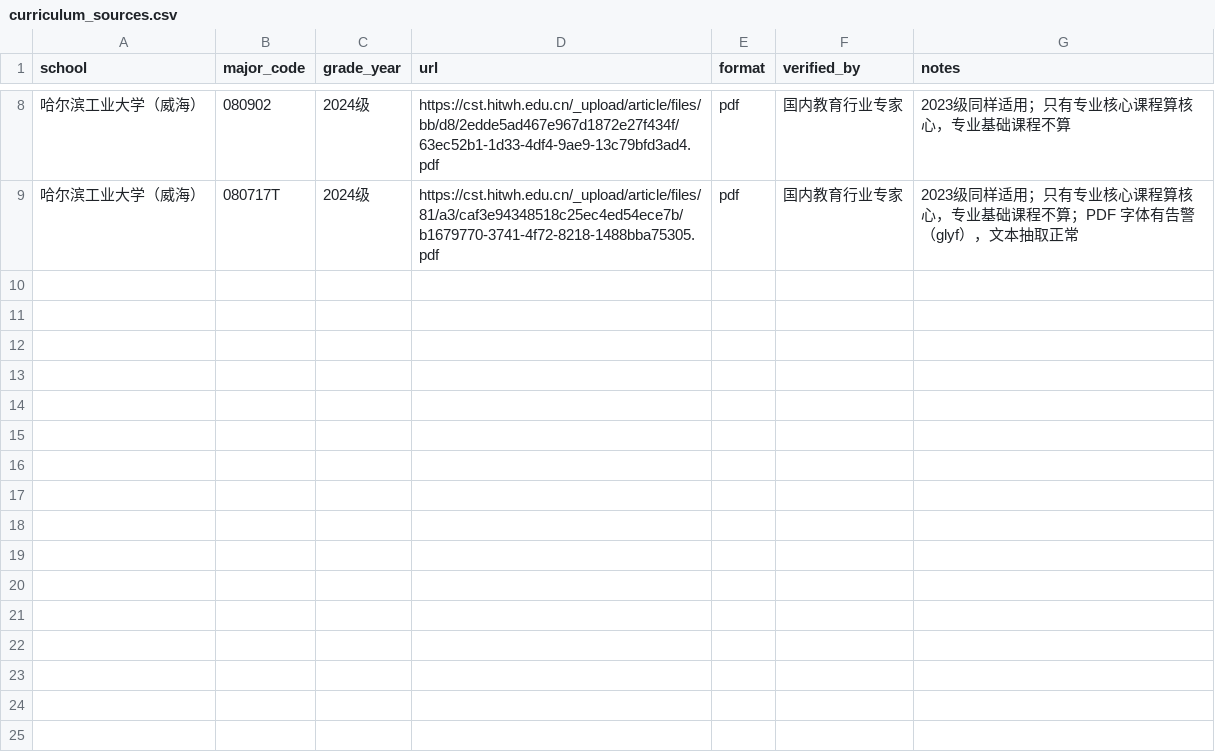
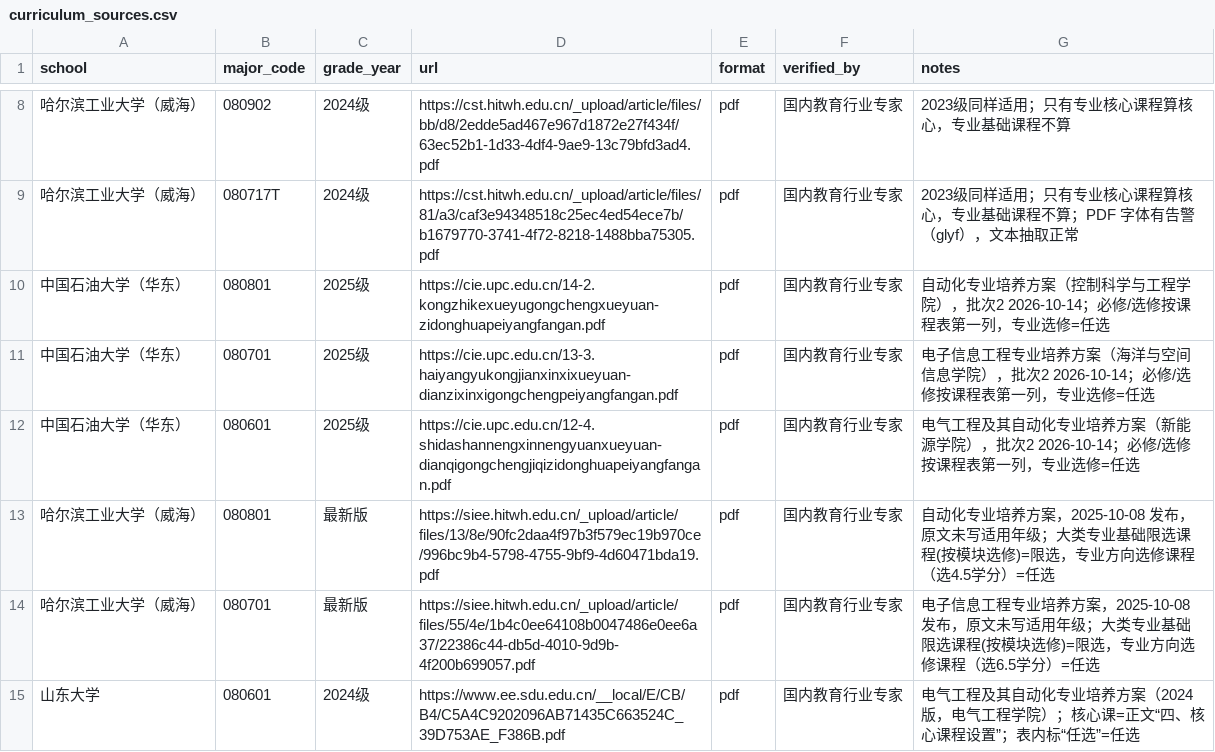
Before and after one commit to jhd124/spiders, a CSV file: CAREER/seeds/curriculum_sources.csv, drawn as a sheet; only a part is shown, gaps mark what is left out; the diff names each change by its address in the sheet, - before the commit and + after, or states it on an @@ line.

Commit message:
CAREER batch 2 (EE/automation): 6 培养方案 sources (UPC 080801/080701/080601, HIT-WH 080801/080701 最新版, SDU 080601); deterministic SDU PDF table parser (no LLM for SDU tables); HIT-WH 2025 SIEE layout (pipe-less headings, 模块, split semester/weeks, 表二 任选); core: numbered parts (自动控制理论(1)/(2), 专业设计-A..D), UPC page furniture, 等核心必修课 tail; block config HIT-WH 080801/080701; aliases 自动控制理论/自动控制原理 -> 自动控制原理

```diff
--- a/CAREER/seeds/curriculum_sources.csv
+++ b/CAREER/seeds/curriculum_sources.csv
+row 10: 中国石油大学（华东） | 080801 | 2025级 | https://cie.upc.edu.cn/14-2.kongzhikexueyugongchengxueyuan-zidonghuapeiyangfangan.pdf | pdf | 国内教育行业专家 | 自动化专业培养方案（控制科学与工程学院），批次2 2026-10-14；必修/选修按课程表第一列，专业选修=任选
+row 11: 中国石油大学（华东） | 080701 | 2025级 | https://cie.upc.edu.cn/13-3.haiyangyukongjianxinxixueyuan-dianzixinxigongchengpeiyangfangan.pdf | pdf | 国内教育行业专家 | 电子信息工程专业培养方案（海洋与空间信息学院），批次2 2026-10-14；必修/选修按课程表第一列，专业选修=任选
+row 12: 中国石油大学（华东） | 080601 | 2025级 | https://cie.upc.edu.cn/12-4.shidashannengxinnengyuanxueyuan-dianqigongchengjiqizidonghuapeiyangfangan.pdf | pdf | 国内教育行业专家 | 电气工程及其自动化专业培养方案（新能源学院），批次2 2026-10-14；必修/选修按课程表第一列，专业选修=任选
+row 13: 哈尔滨工业大学（威海） | 080801 | 最新版 | https://siee.hitwh.edu.cn/_upload/article/files/13/8e/90fc2daa4f97b3f579ec19b970ce/996bc9b4-5798-4755-9bf9-4d60471bda19.pdf | pdf | 国内教育行业专家 | 自动化专业培养方案，2025-10-08 发布，原文未写适用年级；大类专业基础限选课程(按模块选修)=限选，专业方向选修课程（选4.5学分）=任选
+row 14: 哈尔滨工业大学（威海） | 080701 | 最新版 | https://siee.hitwh.edu.cn/_upload/article/files/55/4e/1b4c0ee64108b0047486e0ee6a37/22386c44-db5d-4010-9d9b-4f200b699057.pdf | pdf | 国内教育行业专家 | 电子信息工程专业培养方案，2025-10-08 发布，原文未写适用年级；大类专业基础限选课程(按模块选修)=限选，专业方向选修课程（选6.5学分）=任选
+row 15: 山东大学 | 080601 | 2024级 | https://www.ee.sdu.edu.cn/__local/E/CB/B4/C5A4C9202096AB71435C663524C_39D753AE_F386B.pdf | pdf | 国内教育行业专家 | 电气工程及其自动化专业培养方案（2024版，电气工程学院）；核心课=正文“四、核心课程设置”；表内标“任选”=任选
```
Also changed, not shown: CAREER/seeds/curriculum_block_types.csv, CAREER/seeds/skill_aliases.csv, 4 other files.
